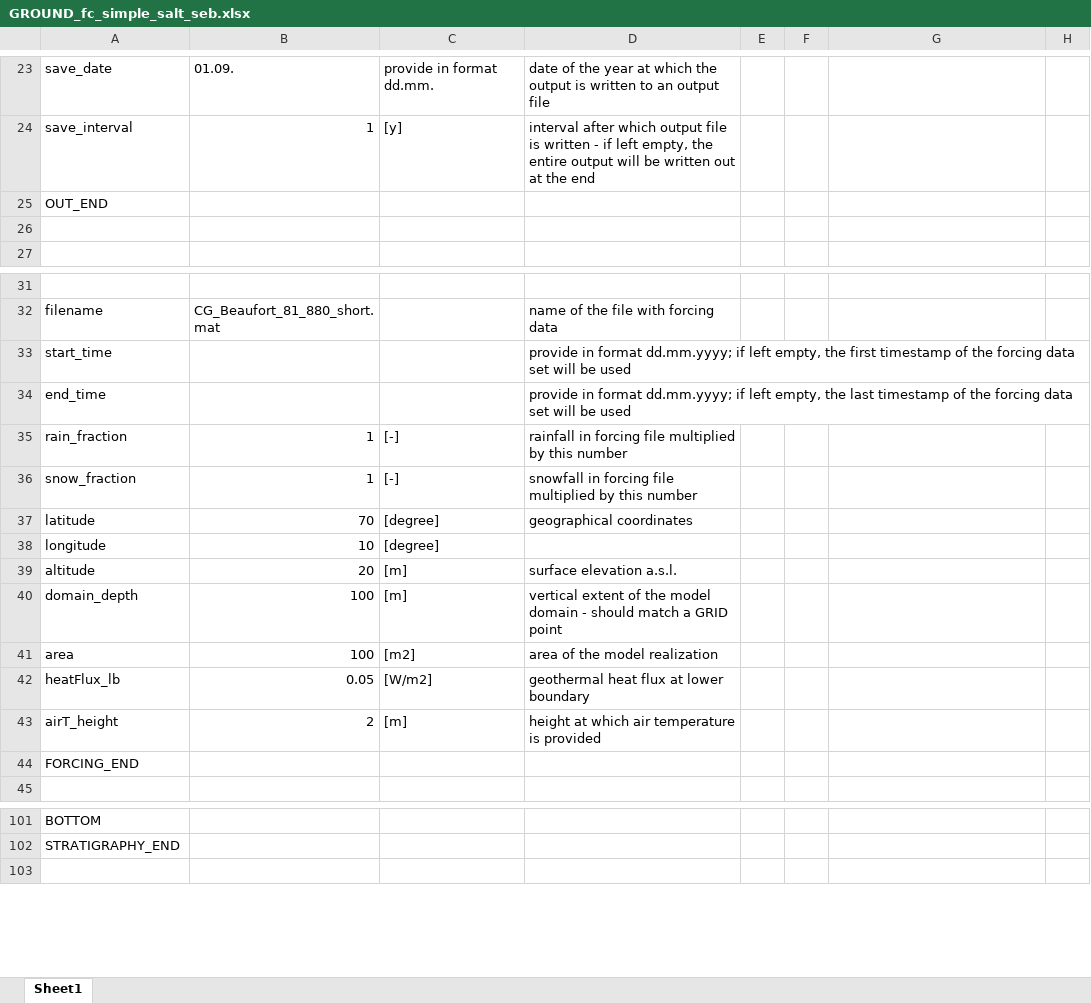
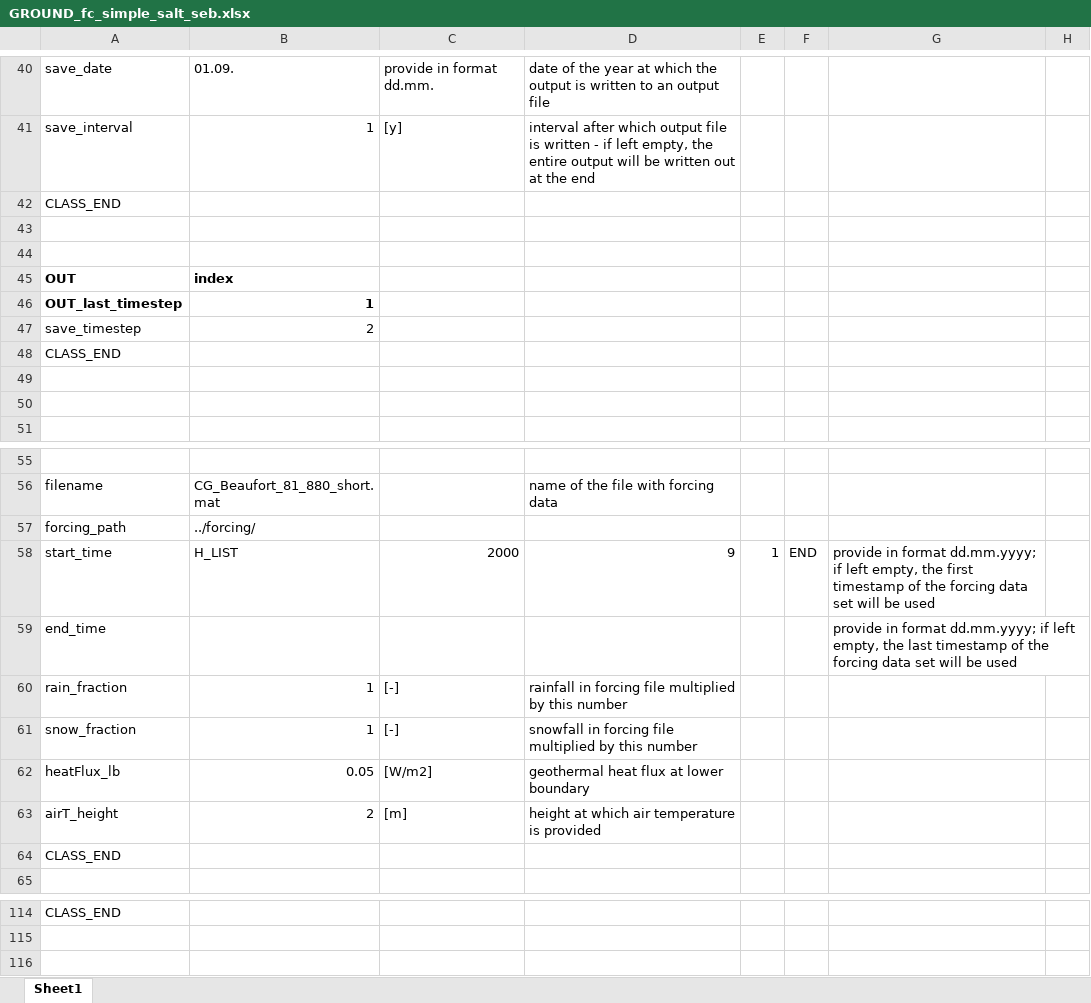
Before and after one commit to CryoGrid/CryoGridCommunity_run, an Excel workbook: param_file_templates/Excel/GROUND_fc_simple_salt_seb.xlsx, sheet Sheet1, drawn as a sheet; only a part is shown, gaps mark what is left out; values as stored, in another font and other column widths than the file's, no borders; removed rows and columns are numbered as before the commit, all else as after; the diff covers the shown part only; the diff names each change by its address in the sheet, - before the commit and + after, or states it on an @@ line.

```diff
--- a/param_file_templates/Excel/GROUND_fc_simple_salt_seb.xlsx (sheet Sheet1)
+++ b/param_file_templates/Excel/GROUND_fc_simple_salt_seb.xlsx (sheet Sheet1)
-A42: OUT_END
+A42: CLASS_END
+row 43: (empty)
+row 44: (empty)
+row 45: OUT | index
+row 46: OUT_last_timestep | 1
+row 47: save_timestep | 2
+row 48: CLASS_END
+row 49: (empty)
-row 33: start_time |  |  | provide in format dd.mm.yyyy; if left empty, the first timestamp of the forcing data set will be used
+row 57: forcing_path | ../forcing/
+row 58: start_time | H_LIST | 2000 | 9 | 1 | END | provide in format dd.mm.yyyy; if left empty, the first timestamp of the forcing data set will be used
-D59: provide in format dd.mm.yyyy; if left empty, the last timestamp of the forcing data set will be used
+D59: (empty)
-G59: (empty)
+G59: provide in format dd.mm.yyyy; if left empty, the last timestamp of the forcing data set will be used
-row 37: latitude | 70 | [degree] | geographical coordinates
@@ row 38 moved to row 12: longitude @@
-row 39: altitude | 20 | [m] | surface elevation a.s.l.
-row 40: domain_depth | 100 | [m] | vertical extent of the model domain - should match a GRID point
-row 41: area | 100 | [m2] | area of the model realization
-A64: FORCING_END
+A64: CLASS_END
-A114: BOTTOM
+A114: CLASS_END
-A115: STRATIGRAPHY_END
+A115: (empty)
```
Also changed, not shown: 53 added rows, 44 removed rows and 13 edited cells elsewhere in this sheet, param_file_templates/Excel/GROUND_fc_simple_salt_seb_snow.xlsx, param_file_templates/Excel/GROUND_freeW_seb_snow.xlsx, 11 other files.
